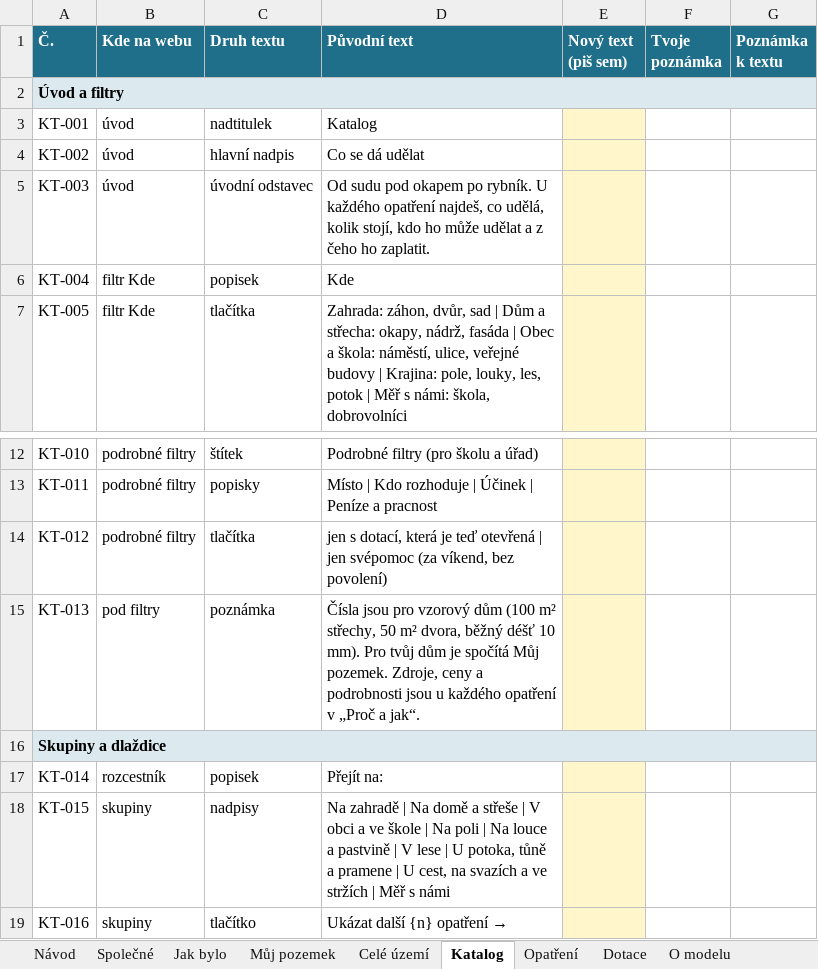
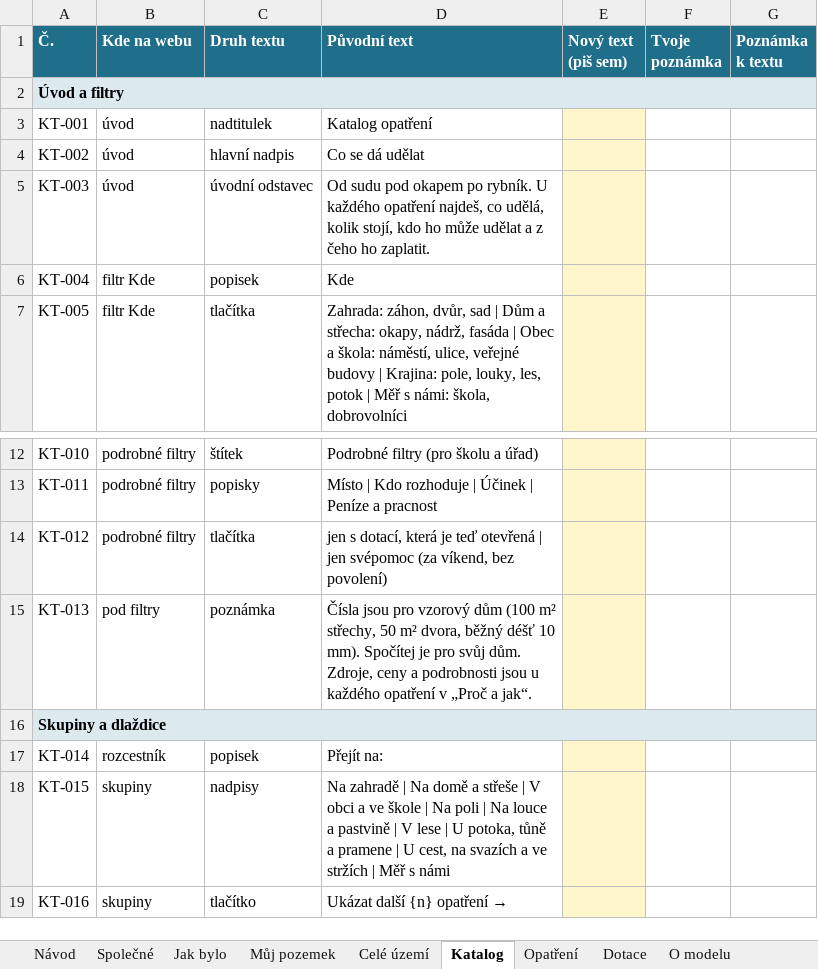
Before and after one commit to Skauti-Korycany/korycany-voda, an Excel workbook: docs/TEXTY-PRO-LAIKY.xlsx, sheet Katalog, drawn as a sheet; only a part is shown, gaps mark what is left out; values as stored, in another font and other column widths than the file's, no borders; the diff names each change by its address in the sheet, - before the commit and + after, or states it on an @@ line.

```diff
--- a/docs/TEXTY-PRO-LAIKY.xlsx (sheet Katalog)
+++ b/docs/TEXTY-PRO-LAIKY.xlsx (sheet Katalog)
-D3 (Původní text): Katalog
+D3 (Původní text): Katalog opatření
-D15 (Původní text): …10 mm). Pro tvůj dům je spočítá Můj pozemek. Zdroje, ceny…
+D15 (Původní text): …10 mm). Spočítej je pro svůj dům. Zdroje, ceny…
```
Also changed, not shown: sheet O modelu, sheet Celé území, sheet Jak bylo, 7 other files.
